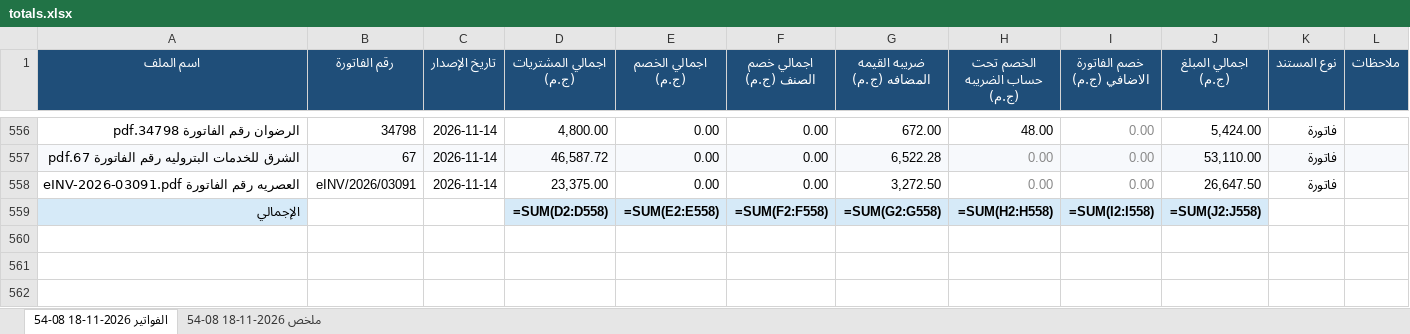
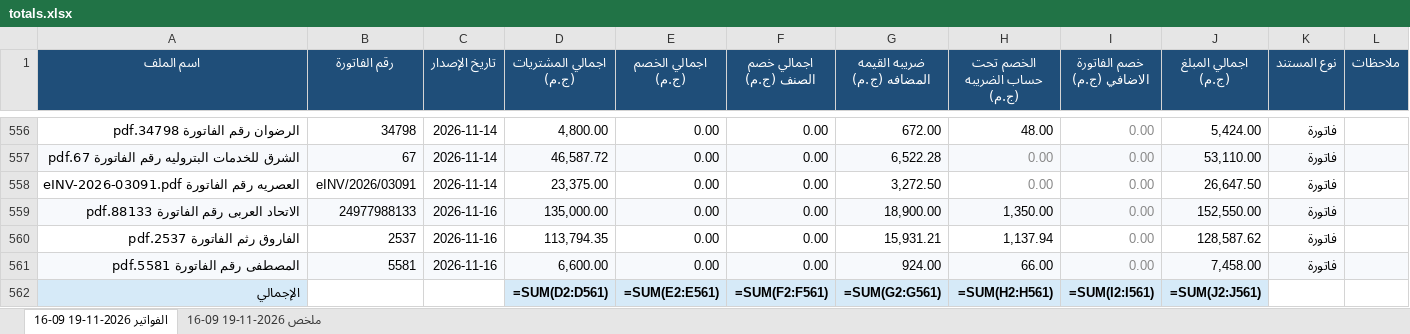
Before and after one commit to moggroupdev/erp-server, an Excel workbook: data/invoices/totals.xlsx, sheet الفواتير 2026-11-19 09-16, drawn as a sheet; only a part is shown, gaps mark what is left out; values as stored, in another font and other column widths than the file's, no borders; formulas without a stored value are shown as written; addresses are those after the commit; the diff names each change by its address in the sheet, - before the commit and + after, or states it on an @@ line.

Commit message:
Update totals.xlsx with the latest invoice data for improved financial reporting accuracy

```diff
--- a/data/invoices/totals.xlsx (sheet الفواتير 2026-11-19 09-16)
+++ b/data/invoices/totals.xlsx (sheet الفواتير 2026-11-19 09-16)
-sheet tab: الفواتير 2026-11-18 08-54
+sheet tab: الفواتير 2026-11-19 09-16
-sheet tab: ملخص 2026-11-18 08-54
+sheet tab: ملخص 2026-11-19 09-16
+row 559: الاتحاد العربى رقم الفاتورة 88133.pdf | 24977988133 | 2026-11-16 | 135,000.00 | 0.00 | 0.00 | 18,900.00 | 1,350.00 | 0.00 | 152,550.00 | فاتورة
+row 560: الفاروق رثم الفاتورة 2537.pdf | 2537 | 2026-11-16 | 113,794.35 | 0.00 | 0.00 | 15,931.21 | 1,137.94 | 0.00 | 128,587.62 | فاتورة
+row 561: المصطفى رقم الفاتورة 5581.pdf | 5581 | 2026-11-16 | 6,600.00 | 0.00 | 0.00 | 924.00 | 66.00 | 0.00 | 7,458.00 | فاتورة
-D562 (اجمالي المشتريات (ج.م)): =SUM(D2:D558)
+D562 (اجمالي المشتريات (ج.م)): =SUM(D2:D561)
-E562 (اجمالي الخصم (ج.م)): =SUM(E2:E558)
+E562 (اجمالي الخصم (ج.م)): =SUM(E2:E561)
-F562 (اجمالي خصم الصنف (ج.م)): =SUM(F2:F558)
+F562 (اجمالي خصم الصنف (ج.م)): =SUM(F2:F561)
-G562 (ضريبه القيمه المضافه (ج.م)): =SUM(G2:G558)
+G562 (ضريبه القيمه المضافه (ج.م)): =SUM(G2:G561)
-H562 (الخصم تحت حساب الضريبه (ج.م)): =SUM(H2:H558)
+H562 (الخصم تحت حساب الضريبه (ج.م)): =SUM(H2:H561)
-I562 (خصم الفاتورة الاضافي (ج.م)): =SUM(I2:I558)
+I562 (خصم الفاتورة الاضافي (ج.م)): =SUM(I2:I561)
-J562 (اجمالي المبلغ (ج.م)): =SUM(J2:J558)
+J562 (اجمالي المبلغ (ج.م)): =SUM(J2:J561)
```
Also changed, not shown: sheet ملخص 2026-11-19 09-16.
